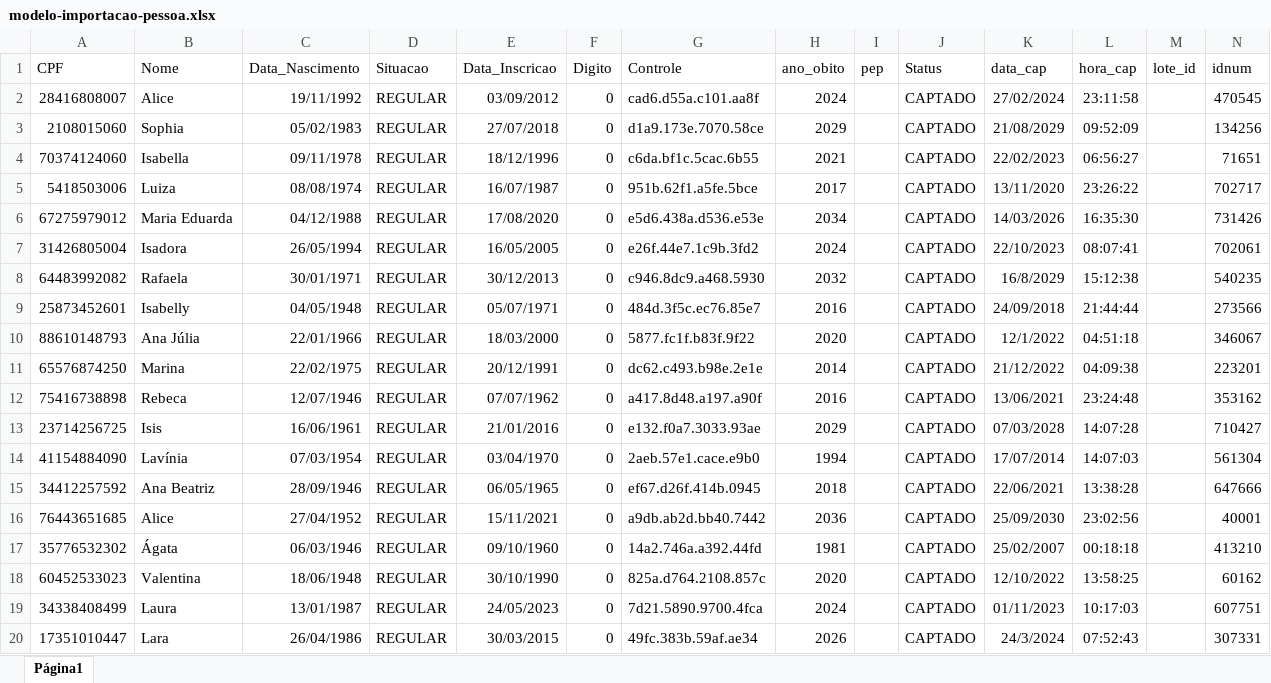
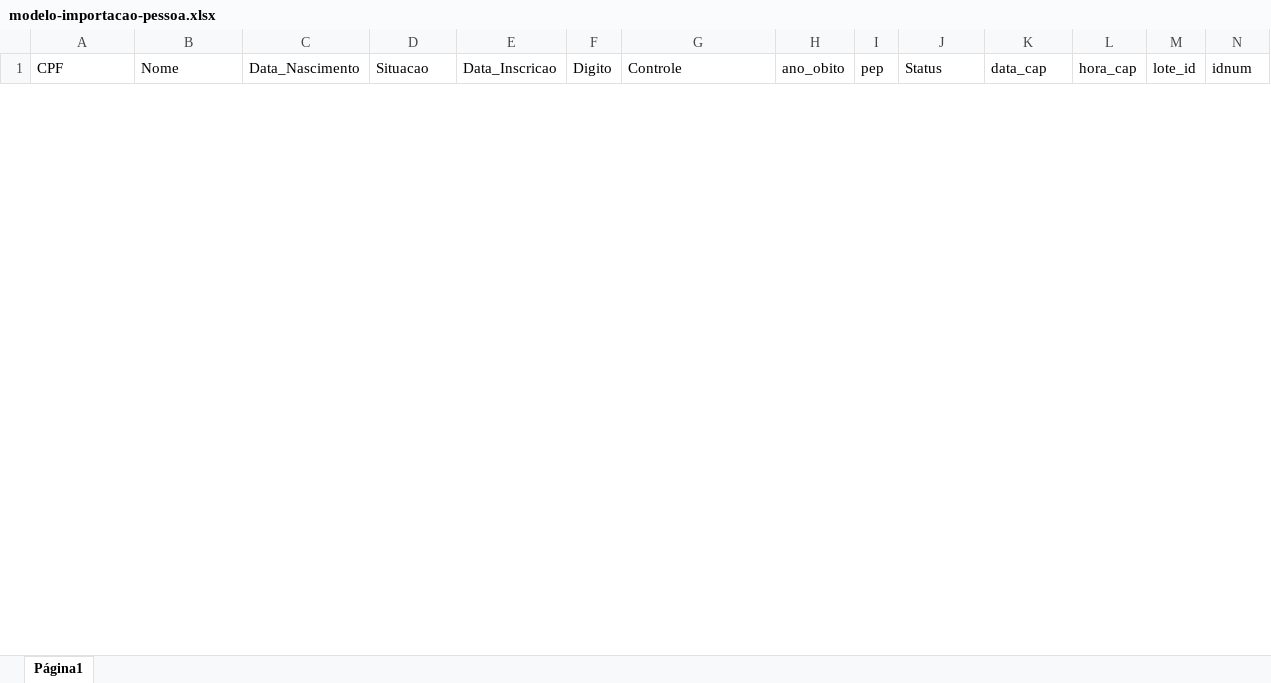
Before and after one commit to BulleST/Zentech, an Excel workbook: src/assets/modelos/modelo-importacao-pessoa.xlsx, sheet Página1, drawn as a sheet; only a part is shown; values as stored, in another font and other column widths than the file's, no borders; charts and pictures not drawn; removed rows and columns are numbered as before the commit, all else as after; rows hold the shown columns only; the diff covers the shown part only; the diff names each change by its address in the sheet, - before the commit and + after, or states it on an @@ line.

```diff
--- a/src/assets/modelos/modelo-importacao-pessoa.xlsx (sheet Página1)
+++ b/src/assets/modelos/modelo-importacao-pessoa.xlsx (sheet Página1)
-row 2: 28416808007 | Alice | 19/11/1992 | REGULAR | 03/09/2012 | 0 | cad6.d55a.c101.aa8f | 2024 |  | CAPTADO | 27/02/2024 | 23:11:58 |  | 470545
-row 3: 2108015060 | Sophia | 05/02/1983 | REGULAR | 27/07/2018 | 0 | d1a9.173e.7070.58ce | 2029 |  | CAPTADO | 21/08/2029 | 09:52:09 |  | 134256
-row 4: 70374124060 | Isabella | 09/11/1978 | REGULAR | 18/12/1996 | 0 | c6da.bf1c.5cac.6b55 | 2021 |  | CAPTADO | 22/02/2023 | 06:56:27 |  | 71651
-row 5: 5418503006 | Luiza | 08/08/1974 | REGULAR | 16/07/1987 | 0 | 951b.62f1.a5fe.5bce | 2017 |  | CAPTADO | 13/11/2020 | 23:26:22 |  | 702717
-row 6: 67275979012 | Maria Eduarda | 04/12/1988 | REGULAR | 17/08/2020 | 0 | e5d6.438a.d536.e53e | 2034 |  | CAPTADO | 14/03/2026 | 16:35:30 |  | 731426
-row 7: 31426805004 | Isadora | 26/05/1994 | REGULAR | 16/05/2005 | 0 | e26f.44e7.1c9b.3fd2 | 2024 |  | CAPTADO | 22/10/2023 | 08:07:41 |  | 702061
-row 8: 64483992082 | Rafaela | 30/01/1971 | REGULAR | 30/12/2013 | 0 | c946.8dc9.a468.5930 | 2032 |  | CAPTADO | 16/8/2029 | 15:12:38 |  | 540235
-row 9: 25873452601 | Isabelly | 04/05/1948 | REGULAR | 05/07/1971 | 0 | 484d.3f5c.ec76.85e7 | 2016 |  | CAPTADO | 24/09/2018 | 21:44:44 |  | 273566
-row 10: 88610148793 | Ana Júlia | 22/01/1966 | REGULAR | 18/03/2000 | 0 | 5877.fc1f.b83f.9f22 | 2020 |  | CAPTADO | 12/1/2022 | 04:51:18 |  | 346067
-row 11: 65576874250 | Marina | 22/02/1975 | REGULAR | 20/12/1991 | 0 | dc62.c493.b98e.2e1e | 2014 |  | CAPTADO | 21/12/2022 | 04:09:38 |  | 223201
-row 12: 75416738898 | Rebeca | 12/07/1946 | REGULAR | 07/07/1962 | 0 | a417.8d48.a197.a90f | 2016 |  | CAPTADO | 13/06/2021 | 23:24:48 |  | 353162
-row 13: 23714256725 | Isis | 16/06/1961 | REGULAR | 21/01/2016 | 0 | e132.f0a7.3033.93ae | 2029 |  | CAPTADO | 07/03/2028 | 14:07:28 |  | 710427
-row 14: 41154884090 | Lavínia | 07/03/1954 | REGULAR | 03/04/1970 | 0 | 2aeb.57e1.cace.e9b0 | 1994 |  | CAPTADO | 17/07/2014 | 14:07:03 |  | 561304
-row 15: 34412257592 | Ana Beatriz | 28/09/1946 | REGULAR | 06/05/1965 | 0 | ef67.d26f.414b.0945 | 2018 |  | CAPTADO | 22/06/2021 | 13:38:28 |  | 647666
-row 16: 76443651685 | Alice | 27/04/1952 | REGULAR | 15/11/2021 | 0 | a9db.ab2d.bb40.7442 | 2036 |  | CAPTADO | 25/09/2030 | 23:02:56 |  | 40001
-row 17: 35776532302 | Ágata | 06/03/1946 | REGULAR | 09/10/1960 | 0 | 14a2.746a.a392.44fd | 1981 |  | CAPTADO | 25/02/2007 | 00:18:18 |  | 413210
-row 18: 60452533023 | Valentina | 18/06/1948 | REGULAR | 30/10/1990 | 0 | 825a.d764.2108.857c | 2020 |  | CAPTADO | 12/10/2022 | 13:58:25 |  | 60162
-row 19: 34338408499 | Laura | 13/01/1987 | REGULAR | 24/05/2023 | 0 | 7d21.5890.9700.4fca | 2024 |  | CAPTADO | 01/11/2023 | 10:17:03 |  | 607751
-row 20: 17351010447 | Lara | 26/04/1986 | REGULAR | 30/03/2015 | 0 | 49fc.383b.59af.ae34 | 2026 |  | CAPTADO | 24/3/2024 | 07:52:43 |  | 307331
```
Also changed, not shown: 5 added rows and 78 removed rows elsewhere in this sheet, src/assets/modelos/modelo-importacao-operacao.xlsx, 28 other files.
